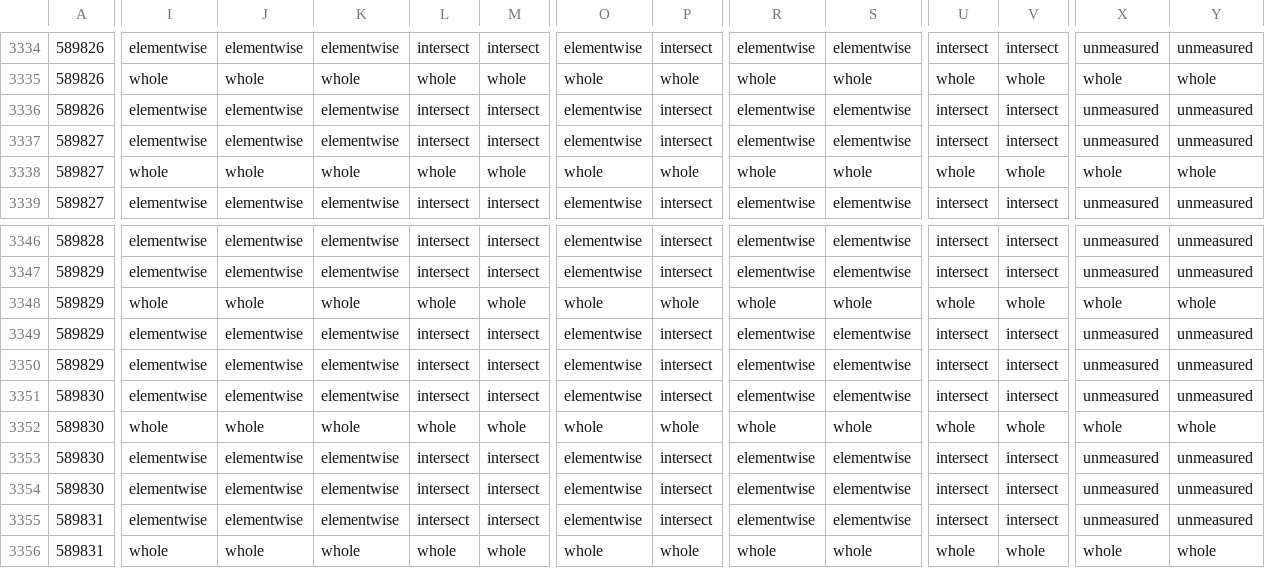
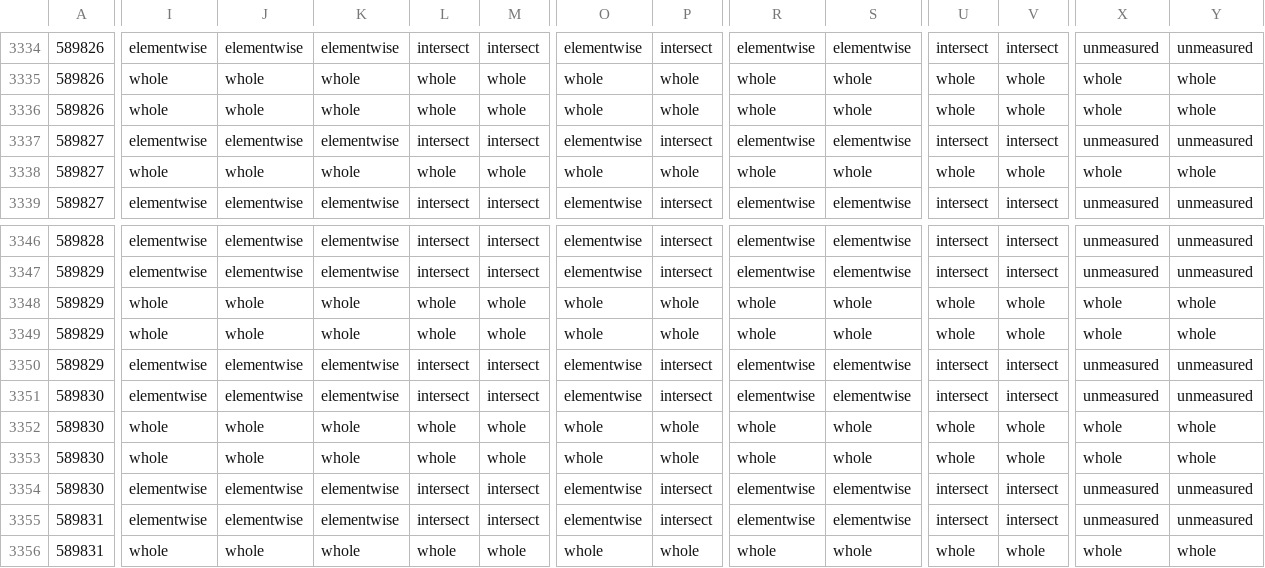
Before and after one commit to DnaCalc/DnaCalc, a TSV file: docs/reference/parameter-lifting.tsv, drawn as a sheet; only a part is shown, gaps mark what is left out; the diff covers the shown part only; the diff names each change by its address in the sheet, - before the commit and + after, or states it on an @@ line.

Commit message:
dc-j9k.110, dc-j9k.111: match Excel VLOOKUP/HLOOKUP/MATCH arg[2] coercion and date_integer_floor
Land cb28 S1d/S2b/S3b/S3c for VLOOKUP, HLOOKUP, and MATCH:
- mark arg[2] (col_index_num, row_index_num, match_type) as ValueOrReference
  in calc-catalogue (updating parameter-lifting.tsv and ported-parameters-before.tsv)
- refuse multi-cell arrays at arg[2] upfront (leaving lifting to calc-fml)
- in VLOOKUP/HLOOKUP: defer dereferencing cell-reference arg[2] until after
  search (miss => #N/A), map cell error/non-numeric text to #REF!, and floor
  the index via date_integer_floor (T22 at >=1 and -2^31+eps => -2^31 => #REF!)
- in MATCH: dereference cell-reference arg[2] eagerly (multi-cell/error/text =>
  #REF!, blank => 0), preserving -T23 < 0 descending search

Evidence: full banks VLOOKUP 3680/3680, HLOOKUP 3360/3360, MATCH 3373/3373 exact;
live re-sweeps HLOOKUP 00000032 309/348 (39 failed, 2 clusters) -> 331/348 matched /
0 mismatched / 0 clusters (17 NotImplemented), VLOOKUP 00000008 256/418 (162 failed,
5 clusters) -> 397/418 matched / 0 mismatched / 0 clusters (21 NotImplemented),
MATCH 00000012 -> 383/397 matched / 0 mismatched / 0 clusters (14 NotImplemented);
cargo xtask check --dependents 3575 passed / 0 failed.

Co-authored-by: Antigravity <antigravity@google.com>
Agent-Log: dna-firehorse:/home/ubuntu/codex-runs/nl29/stream.jsonl

```diff
--- a/docs/reference/parameter-lifting.tsv
+++ b/docs/reference/parameter-lifting.tsv
-I3336: elementwise
+I3336: whole
-J3336: elementwise
+J3336: whole
-K3336: elementwise
+K3336: whole
-L3336: intersect
+L3336: whole
-M3336: intersect
+M3336: whole
-O3336: elementwise
+O3336: whole
-P3336: intersect
+P3336: whole
-R3336: elementwise
+R3336: whole
-S3336: elementwise
+S3336: whole
-U3336: intersect
+U3336: whole
-V3336: intersect
+V3336: whole
-X3336: unmeasured
+X3336: whole
-Y3336: unmeasured
+Y3336: whole
-I3349: elementwise
+I3349: whole
-J3349: elementwise
+J3349: whole
-K3349: elementwise
+K3349: whole
-L3349: intersect
+L3349: whole
-M3349: intersect
+M3349: whole
-O3349: elementwise
+O3349: whole
-P3349: intersect
+P3349: whole
-R3349: elementwise
+R3349: whole
-S3349: elementwise
+S3349: whole
-U3349: intersect
+U3349: whole
-V3349: intersect
+V3349: whole
-X3349: unmeasured
+X3349: whole
-Y3349: unmeasured
+Y3349: whole
-I3353: elementwise
+I3353: whole
-J3353: elementwise
+J3353: whole
-K3353: elementwise
+K3353: whole
-L3353: intersect
+L3353: whole
-M3353: intersect
+M3353: whole
-O3353: elementwise
+O3353: whole
-P3353: intersect
+P3353: whole
-R3353: elementwise
+R3353: whole
-S3353: elementwise
+S3353: whole
-U3353: intersect
+U3353: whole
-V3353: intersect
+V3353: whole
-X3353: unmeasured
+X3353: whole
-Y3353: unmeasured
+Y3353: whole
```
Also changed, not shown: 4 edited cells elsewhere in this file, 4 other files.
